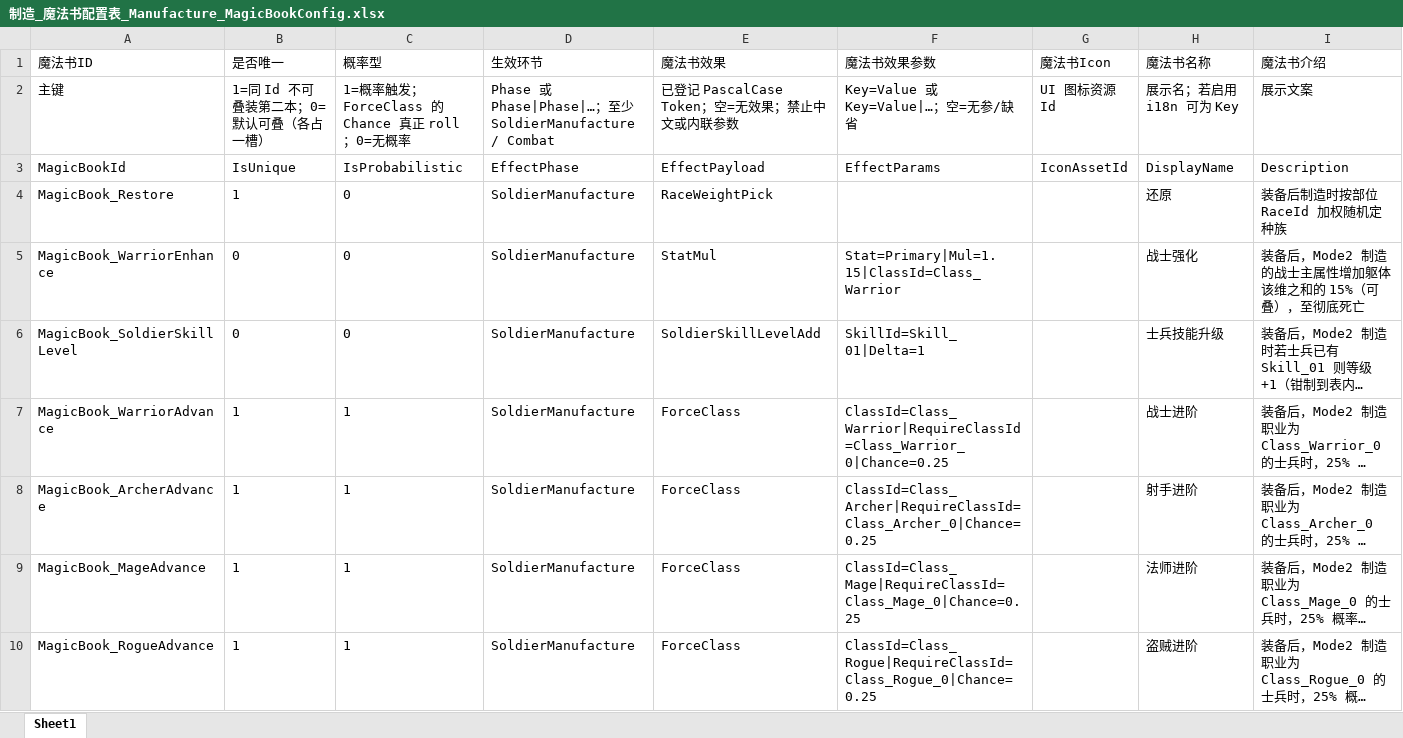
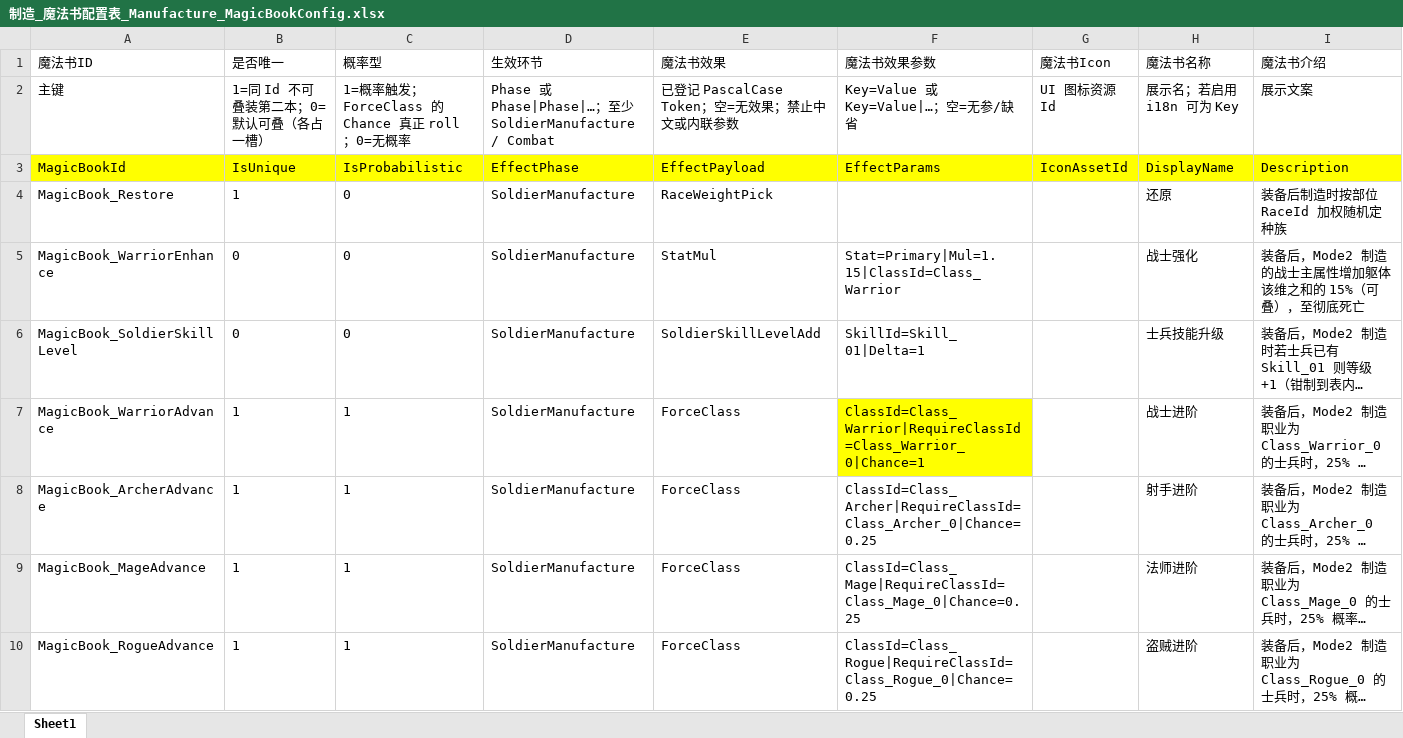
Before and after one commit to NeoYi2023/Gravedigger2026, an Excel workbook: Gravedigger2026/Assets/ConfigTables/Mode2/Excel/制造_魔法书配置表_Manufacture_MagicBookConfig.xlsx, sheet Sheet1, drawn as a sheet; long unchanged cells end in …; values as stored, in another font and other column widths than the file's, no borders; the diff names each change by its address in the sheet, - before the commit and + after, or states it on an @@ line.

```diff
--- a/Gravedigger2026/Assets/ConfigTables/Mode2/Excel/制造_魔法书配置表_Manufacture_MagicBookConfig.xlsx (sheet Sheet1)
+++ b/Gravedigger2026/Assets/ConfigTables/Mode2/Excel/制造_魔法书配置表_Manufacture_MagicBookConfig.xlsx (sheet Sheet1)
-A3:I3 fill: none
+A3:I3 fill: #FFFF00
-F7 (魔法书效果参数): ClassId=Class_Warrior|RequireClassId=Class_Warrior_0|Chance=0.25
+F7 (魔法书效果参数): ClassId=Class_Warrior|RequireClassId=Class_Warrior_0|Chance=1
-F7 fill: none
+F7 fill: #FFFF00
```
Also changed, not shown: Gravedigger2026/Assets/ConfigTables/Mode2/Excel/制造_职业配置表_Manufacture_ClassConfig.xlsx, Gravedigger2026/Assets/ConfigTables/Mode2/Excel/制造_躯体材料配置表_Manufacture_BodyPartConfig.xlsx, 27 other files.
